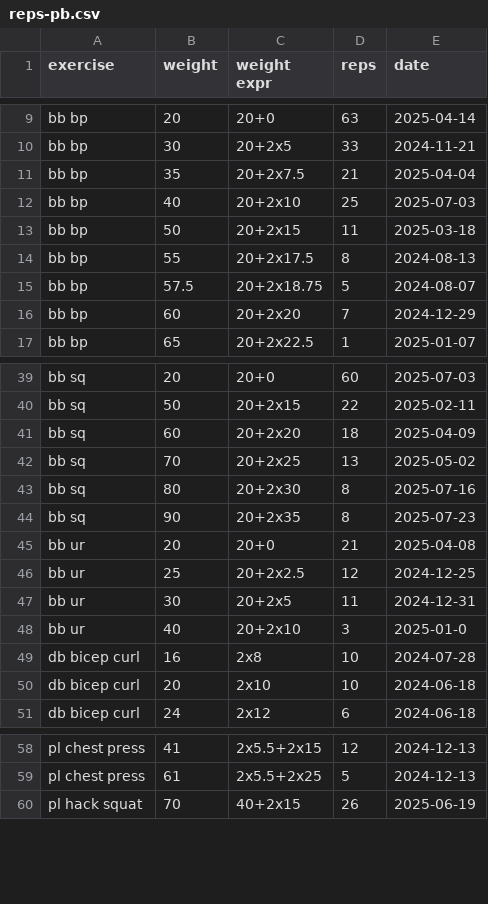
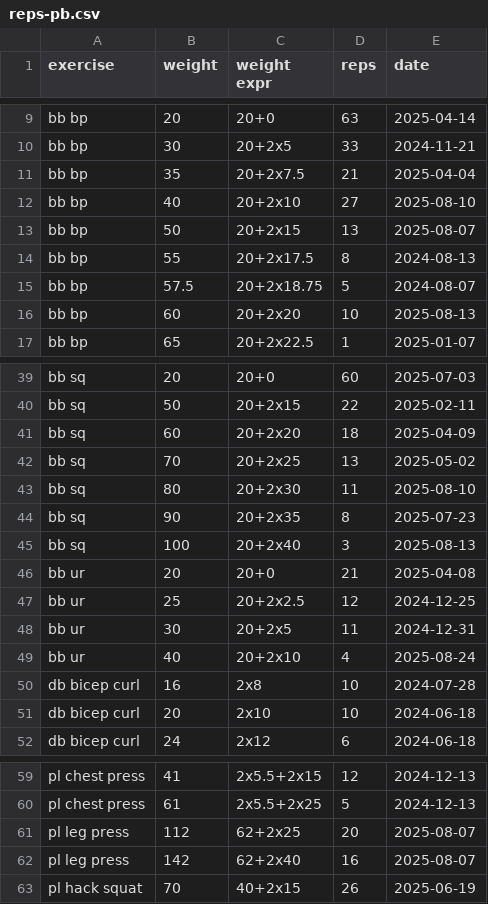
Before and after one commit to rgoulter/rgoulter.github.com, a CSV file: reps-pb.csv, drawn as a sheet; only a part is shown, gaps mark what is left out; the diff covers the shown part only.

Commit message:
update

```diff
--- a/reps-pb.csv
+++ b/reps-pb.csv
@@ -11,7 +11,7 @@ bb bp, 30, 20+2x5, 33, 2024-11-21
 bb bp, 35, 20+2x7.5, 21, 2025-04-04
-bb bp, 40, 20+2x10, 25, 2025-07-03
-bb bp, 50, 20+2x15, 11, 2025-03-18
+bb bp, 40, 20+2x10, 27, 2025-08-10
+bb bp, 50, 20+2x15, 13, 2025-08-07
 bb bp, 55, 20+2x17.5, 8, 2024-08-13
 bb bp, 57.5, 20+2x18.75, 5, 2024-08-07
-bb bp, 60, 20+2x20,  7, 2024-12-29
+bb bp, 60, 20+2x20,  10, 2025-08-13
 bb bp, 65, 20+2x22.5,  1, 2025-01-07
@@ -42,4 +42,5 @@ bb sq, 60, 20+2x20, 18, 2025-04-09
 bb sq, 70, 20+2x25, 13, 2025-05-02
-bb sq, 80, 20+2x30, 8, 2025-07-16
+bb sq, 80, 20+2x30, 11, 2025-08-10
 bb sq, 90, 20+2x35, 8, 2025-07-23
+bb sq, 100, 20+2x40, 3, 2025-08-13
 bb ur, 20, 20+0, 21, 2025-04-08
@@ -47,3 +48,3 @@ bb ur, 25, 20+2x2.5, 12, 2024-12-25
 bb ur, 30, 20+2x5, 11, 2024-12-31
-bb ur, 40, 20+2x10, 3, 2025-01-0
+bb ur, 40, 20+2x10, 4, 2025-08-24
 db bicep curl, 16, 2x8, 10, 2024-07-28
@@ -59,2 +60,4 @@ pl chest press, 41, 2x5.5+2x15, 12, 2024-12-13
 pl chest press, 61, 2x5.5+2x25, 5, 2024-12-13
+pl leg press, 112, 62+2x25, 20, 2025-08-07
+pl leg press, 142, 62+2x40, 16, 2025-08-07
 pl hack squat, 70, 40+2x15, 26, 2025-06-19
```
Also changed, not shown: 4 edited cells elsewhere in this file.
